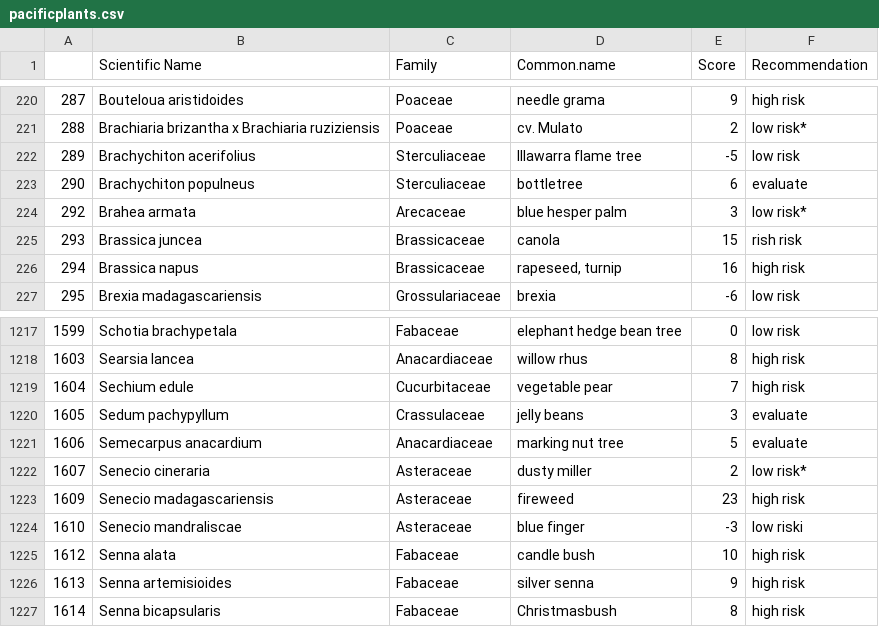
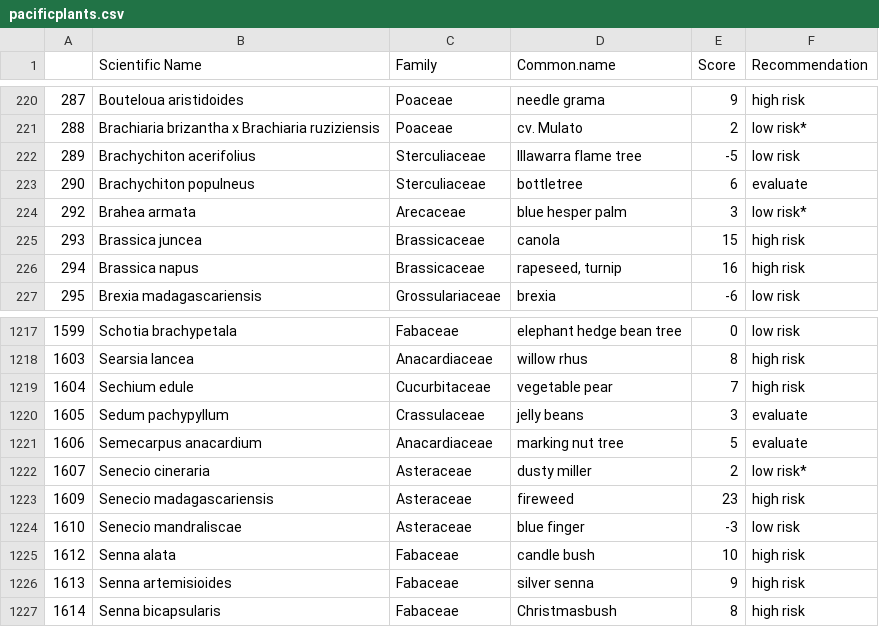
Before and after one commit to BIDS-collaborative/EDAM, a CSV file: brian/pacificplants.csv, drawn as a sheet; only a part is shown, gaps mark what is left out.

```diff
--- a/brian/pacificplants.csv
+++ b/brian/pacificplants.csv
@@ -224,3 +224,3 @@
 292,Brahea armata,Arecaceae,blue hesper palm,3,low risk*
-293,Brassica juncea,Brassicaceae,canola,15,rish risk
+293,Brassica juncea,Brassicaceae,canola,15,high risk
 294,Brassica napus,Brassicaceae,"rapeseed, turnip",16,high risk
@@ -1223,3 +1223,3 @@
 1609,Senecio madagascariensis,Asteraceae,fireweed,23,high risk
-1610,Senecio mandraliscae,Asteraceae,blue finger,-3,low riski
+1610,Senecio mandraliscae,Asteraceae,blue finger,-3,low risk
 1612,Senna alata,Fabaceae,candle bush,10,high risk
```
Also changed, not shown: 7 other files.
